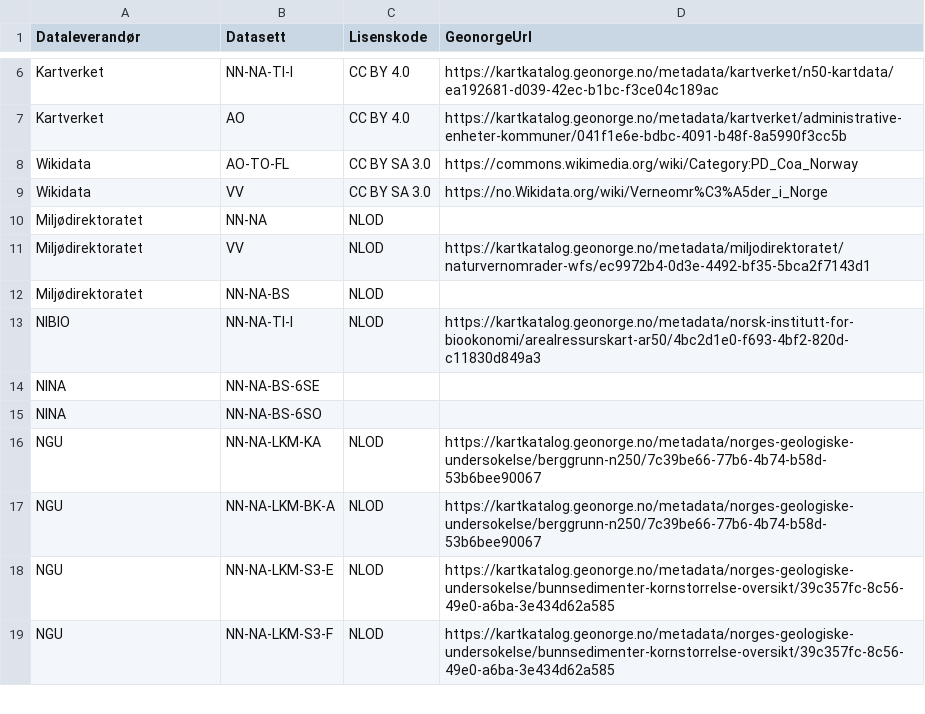
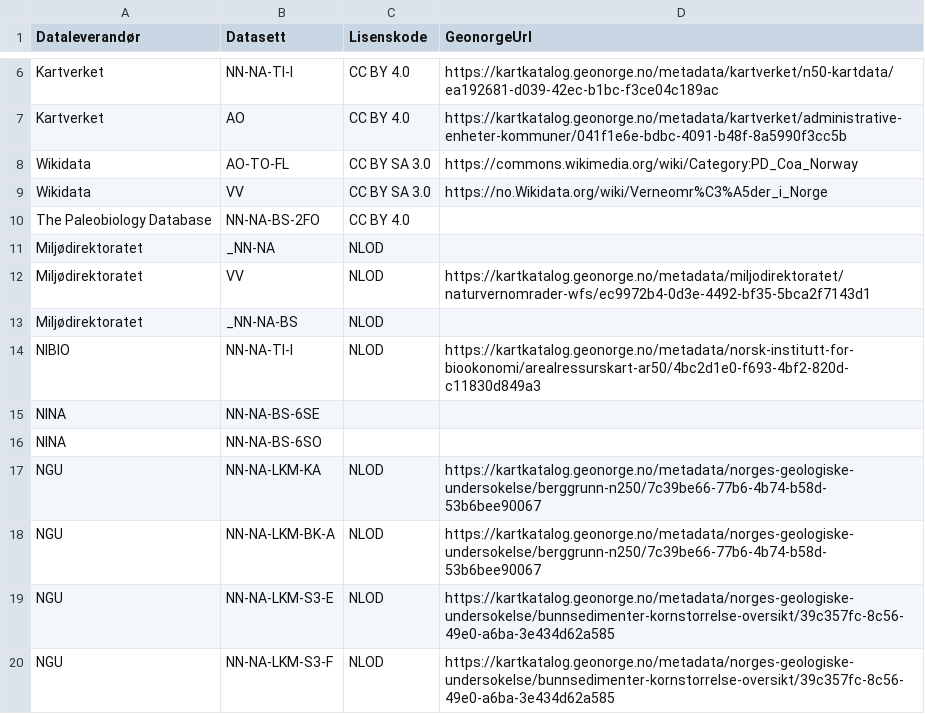
Before and after one commit to Artsdatabanken/natursystem-ubehandlet, a CSV file: Natur_i_Norge/datasett.csv, drawn as a sheet; only a part is shown, gaps mark what is left out.

Commit message:
Fossiler

```diff
--- a/Natur_i_Norge/datasett.csv
+++ b/Natur_i_Norge/datasett.csv
@@ -9,5 +9,6 @@
 "Wikidata","VV","CC BY SA 3.0","https://no.Wikidata.org/wiki/Verneomr%C3%A5der_i_Norge"
-"Miljødirektoratet","NN-NA","NLOD",
+"The Paleobiology Database","NN-NA-BS-2FO","CC BY 4.0",
+"Miljødirektoratet","_NN-NA","NLOD",
 "Miljødirektoratet","VV","NLOD","https://kartkatalog.geonorge.no/metadata/miljodirektoratet/naturvernomrader-wfs/ec9972b4-0d3e-4492-bf35-5bca2f7143d1"
-"Miljødirektoratet","NN-NA-BS","NLOD",
+"Miljødirektoratet","_NN-NA-BS","NLOD",
 "NIBIO","NN-NA-TI-I","NLOD","https://kartkatalog.geonorge.no/metadata/norsk-institutt-for-biookonomi/arealressurskart-ar50/4bc2d1e0-f693-4bf2-820d-c11830d849a3"
```
